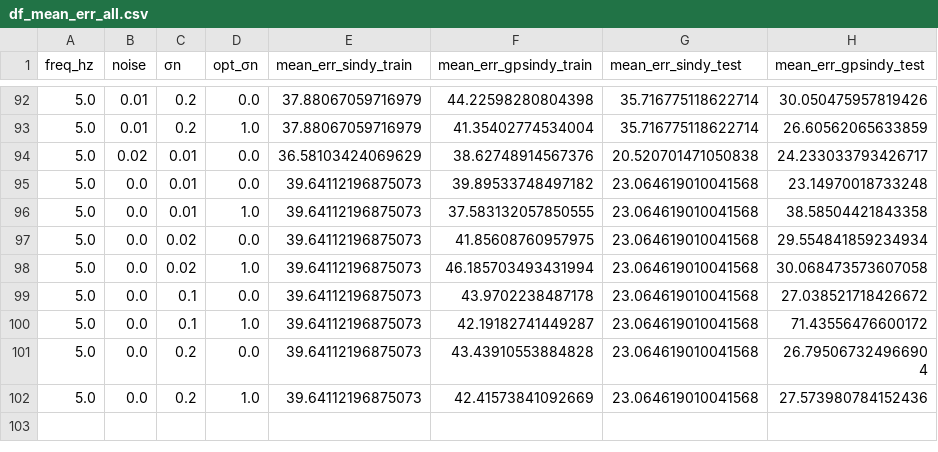
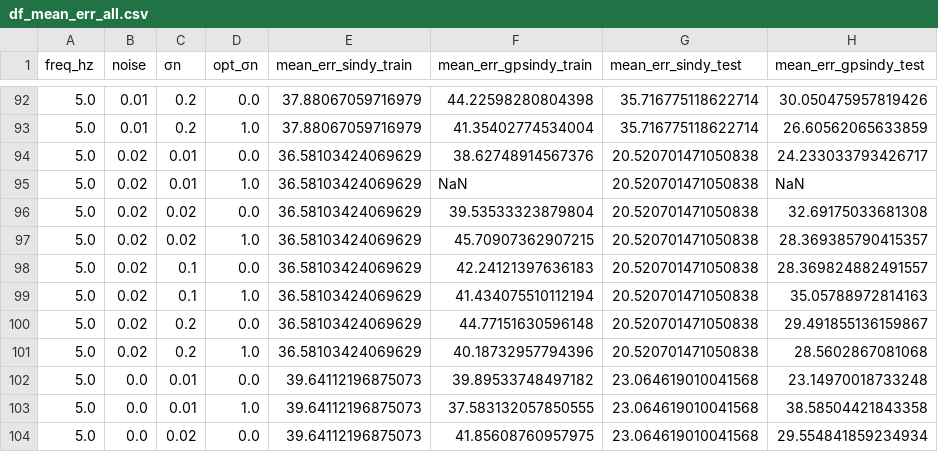
Before and after one commit to mis0butter/gpsindy, a CSV file: df_mean_err_all.csv, drawn as a sheet; only a part is shown, gaps mark what is left out; the shorter side is filled out with more unchanged rows; the diff names each change by its address in the sheet, - before the commit and + after, or states it on an @@ line.

Commit message:
mor e5hz noise 0.02 results

```diff
--- a/df_mean_err_all.csv
+++ b/df_mean_err_all.csv
+row 95: 5.0 | 0.02 | 0.01 | 1.0 | 36.58103424069629 | NaN | 20.520701471050838 | NaN
+row 96: 5.0 | 0.02 | 0.02 | 0.0 | 36.58103424069629 | 39.53533323879804 | 20.520701471050838 | 32.69175033681308
+row 97: 5.0 | 0.02 | 0.02 | 1.0 | 36.58103424069629 | 45.70907362907215 | 20.520701471050838 | 28.369385790415357
+row 98: 5.0 | 0.02 | 0.1 | 0.0 | 36.58103424069629 | 42.24121397636183 | 20.520701471050838 | 28.369824882491557
+row 99: 5.0 | 0.02 | 0.1 | 1.0 | 36.58103424069629 | 41.434075510112194 | 20.520701471050838 | 35.05788972814163
+row 100: 5.0 | 0.02 | 0.2 | 0.0 | 36.58103424069629 | 44.77151630596148 | 20.520701471050838 | 29.491855136159867
+row 101: 5.0 | 0.02 | 0.2 | 1.0 | 36.58103424069629 | 40.18732957794396 | 20.520701471050838 | 28.5602867081068
```
Also changed, not shown: 23 other files.
